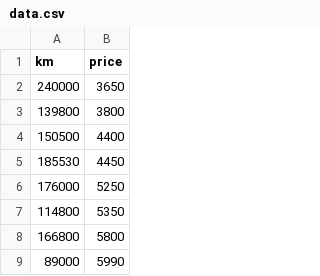
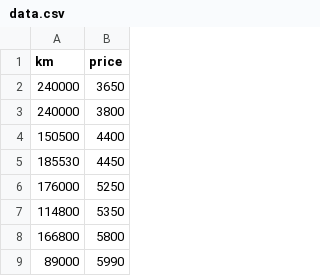
Before and after one commit to zekmaro/ft_linear_regression, a CSV file: src/data/data.csv, drawn as a sheet; only a part is shown.

```diff
--- a/src/data/data.csv
+++ b/src/data/data.csv
@@ -2,3 +2,3 @@ km,price
 240000,3650
-139800,3800
+240000,3800
 150500,4400
```
Also changed, not shown: 6 other files.
